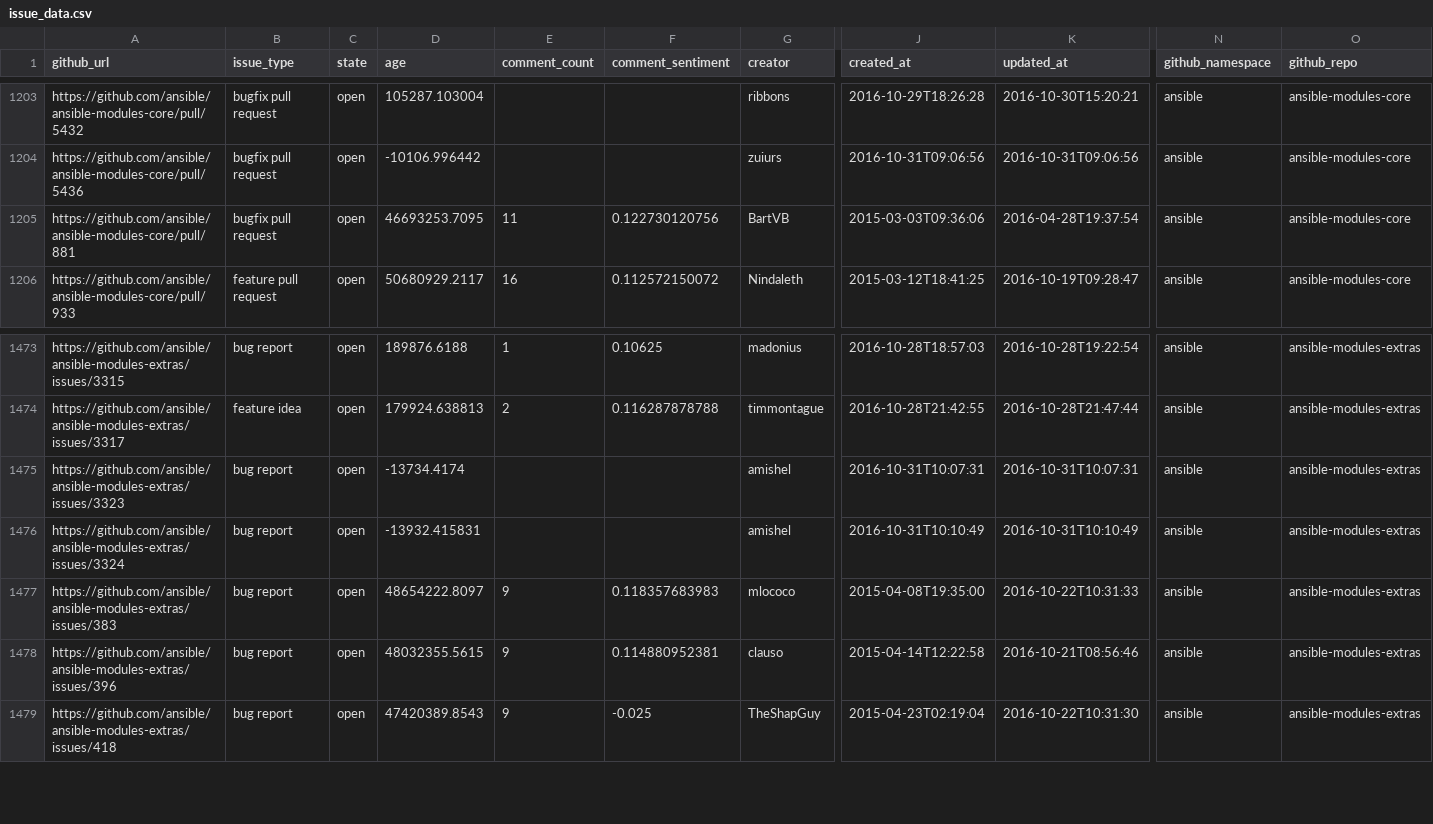
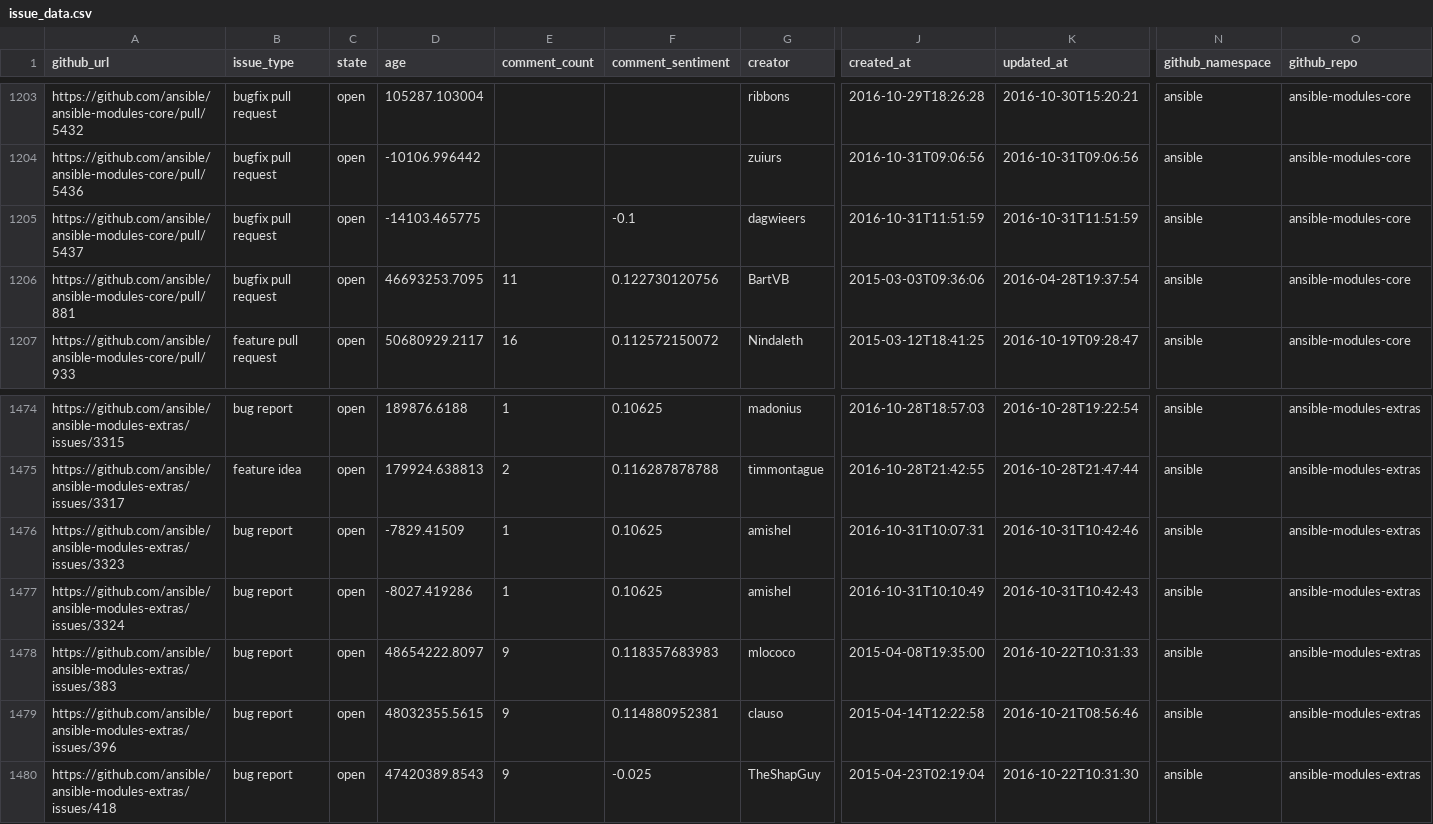
Before and after one commit to jctanner/jctanner.github.io, a CSV file: ansible/open/issue_data.csv, drawn as a sheet; only a part is shown, gaps mark what is left out; addresses are those after the commit; rows hold the shown columns only; the diff names each change by its address in the sheet, - before the commit and + after, or states it on an @@ line.

Commit message:
new data

```diff
--- a/ansible/open/issue_data.csv
+++ b/ansible/open/issue_data.csv
+row 1205: https://github.com/ansible/ansible-modules-core/pull/5437 | bugfix pull request | open | -14103.465775 |  | -0.1 | dagwieers | 2016-10-31T11:51:59 | 2016-10-31T11:51:59 | ansible | ansible-modules-core
-D1476 (age): -13734.4174
+D1476 (age): -7829.41509
-E1476:E1477 (comment_count): (empty)
+E1476:E1477 (comment_count): 1
-F1476:F1477 (comment_sentiment): (empty)
+F1476:F1477 (comment_sentiment): 0.10625
-K1476 (updated_at): 2016-10-31T10:07:31
+K1476 (updated_at): 2016-10-31T10:42:46
-D1477 (age): -13932.415831
+D1477 (age): -8027.419286
-K1477 (updated_at): 2016-10-31T10:10:49
+K1477 (updated_at): 2016-10-31T10:42:43
```
Also changed, not shown: ansible/stats/repostats.csv, 23 other files.
